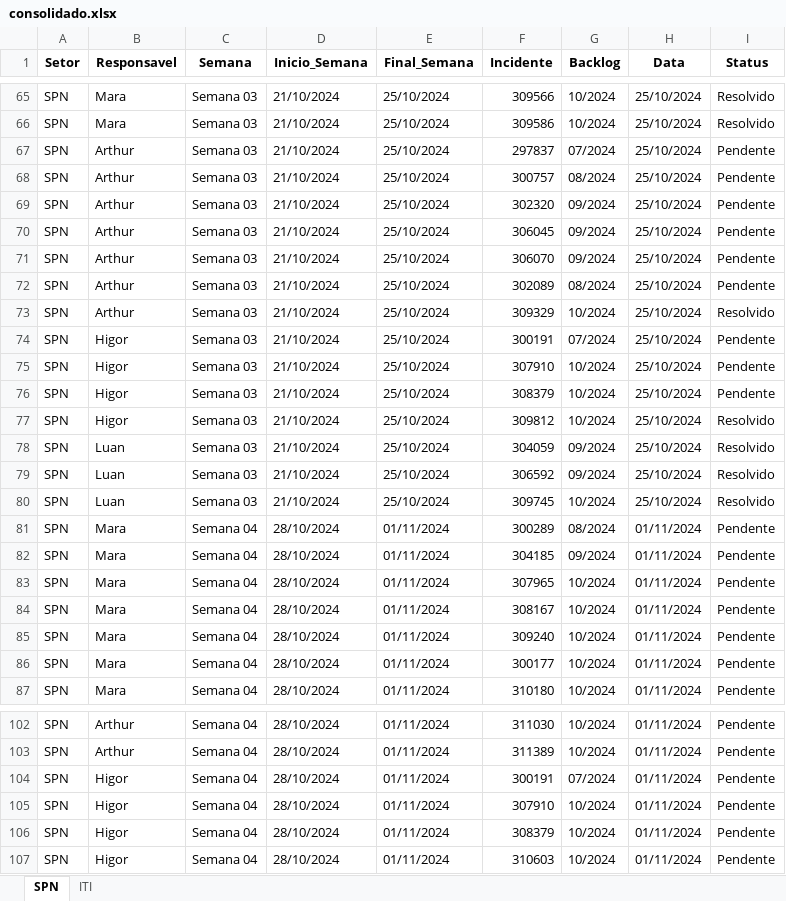
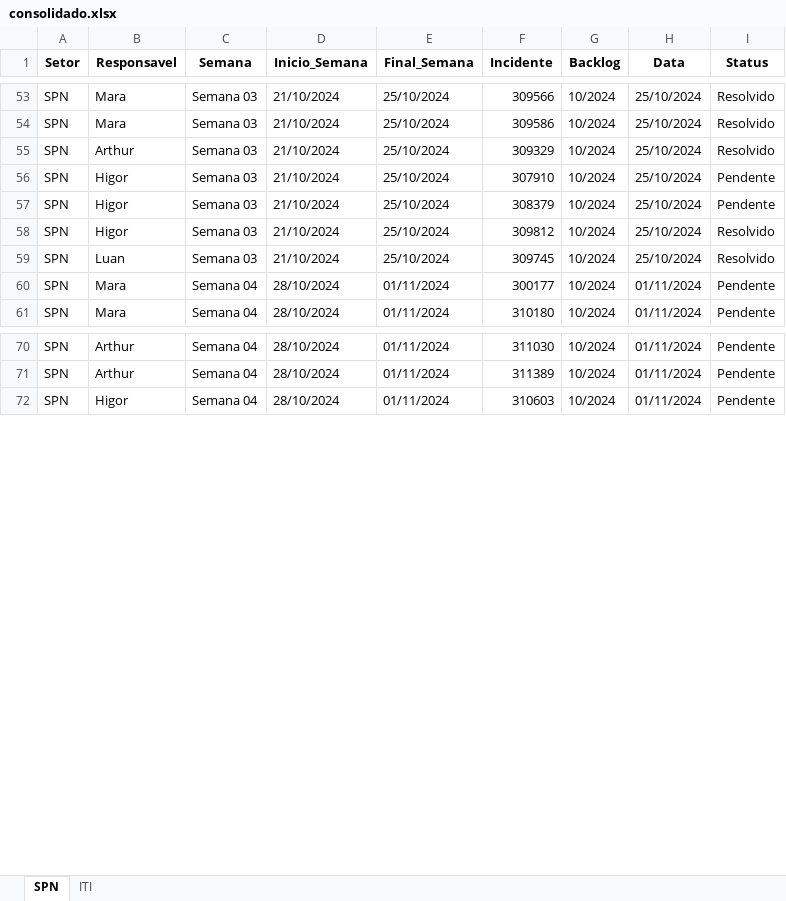
Before and after one commit to GeekFrancisco/Franciscodatais, an Excel workbook: Base/consolidado.xlsx, sheet SPN, drawn as a sheet; only a part is shown, gaps mark what is left out; values as stored, in another font and other column widths than the file's, no borders; the diff covers the shown part only; the diff names each change by its address in the sheet, - before the commit and + after, or states it on an @@ line.

```diff
--- a/Base/consolidado.xlsx (sheet SPN)
+++ b/Base/consolidado.xlsx (sheet SPN)
-row 67: SPN | Arthur | Semana 03 | 21/10/2024 | 25/10/2024 | 297837 | 07/2024 | 25/10/2024 | Pendente
-row 68: SPN | Arthur | Semana 03 | 21/10/2024 | 25/10/2024 | 300757 | 08/2024 | 25/10/2024 | Pendente
-row 69: SPN | Arthur | Semana 03 | 21/10/2024 | 25/10/2024 | 302320 | 09/2024 | 25/10/2024 | Pendente
-row 70: SPN | Arthur | Semana 03 | 21/10/2024 | 25/10/2024 | 306045 | 09/2024 | 25/10/2024 | Pendente
-row 71: SPN | Arthur | Semana 03 | 21/10/2024 | 25/10/2024 | 306070 | 09/2024 | 25/10/2024 | Pendente
-row 72: SPN | Arthur | Semana 03 | 21/10/2024 | 25/10/2024 | 302089 | 08/2024 | 25/10/2024 | Pendente
-row 74: SPN | Higor | Semana 03 | 21/10/2024 | 25/10/2024 | 300191 | 07/2024 | 25/10/2024 | Pendente
-row 78: SPN | Luan | Semana 03 | 21/10/2024 | 25/10/2024 | 304059 | 09/2024 | 25/10/2024 | Resolvido
-row 79: SPN | Luan | Semana 03 | 21/10/2024 | 25/10/2024 | 306592 | 09/2024 | 25/10/2024 | Resolvido
-row 81: SPN | Mara | Semana 04 | 28/10/2024 | 01/11/2024 | 300289 | 08/2024 | 01/11/2024 | Pendente
-row 82: SPN | Mara | Semana 04 | 28/10/2024 | 01/11/2024 | 304185 | 09/2024 | 01/11/2024 | Pendente
-row 83: SPN | Mara | Semana 04 | 28/10/2024 | 01/11/2024 | 307965 | 10/2024 | 01/11/2024 | Pendente
-row 84: SPN | Mara | Semana 04 | 28/10/2024 | 01/11/2024 | 308167 | 10/2024 | 01/11/2024 | Pendente
-row 85: SPN | Mara | Semana 04 | 28/10/2024 | 01/11/2024 | 309240 | 10/2024 | 01/11/2024 | Pendente
-row 104: SPN | Higor | Semana 04 | 28/10/2024 | 01/11/2024 | 300191 | 07/2024 | 01/11/2024 | Pendente
-row 105: SPN | Higor | Semana 04 | 28/10/2024 | 01/11/2024 | 307910 | 10/2024 | 01/11/2024 | Pendente
-row 106: SPN | Higor | Semana 04 | 28/10/2024 | 01/11/2024 | 308379 | 10/2024 | 01/11/2024 | Pendente
```
Also changed, not shown: 18 removed rows and 7 edited cells elsewhere in this sheet, sheet ITI, 2 other files.
